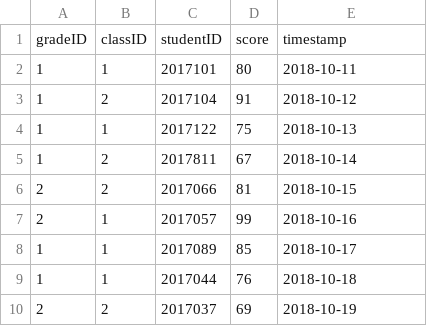
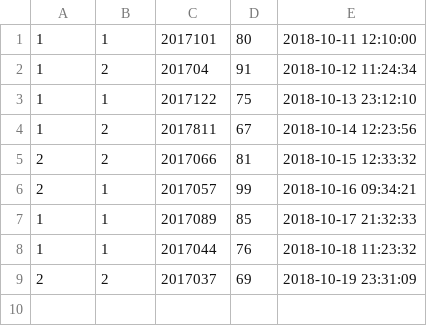
Before and after one commit to 0xqq/spark-learning-repo, a CSV file: doc/dataset/students.csv, drawn as a sheet.

Commit message:
add datasets

```diff
--- a/doc/dataset/students.csv
+++ b/doc/dataset/students.csv
@@ -1,10 +1,9 @@
-gradeID,classID,studentID,score,timestamp
-1,1,2017101,80,2018-10-11
-1,2,2017104,91,2018-10-12
-1,1,2017122,75,2018-10-13
-1,2,2017811,67,2018-10-14
-2,2,2017066,81,2018-10-15
-2,1,2017057,99,2018-10-16
-1,1,2017089,85,2018-10-17
-1,1,2017044,76,2018-10-18
-2,2,2017037,69,2018-10-19
+1,1,2017101,80,2018-10-11 12:10:00
+1,2,201704,91,2018-10-12 11:24:34
+1,1,2017122,75,2018-10-13 23:12:10
+1,2,2017811,67,2018-10-14 12:23:56
+2,2,2017066,81,2018-10-15 12:33:32
+2,1,2017057,99,2018-10-16 09:34:21
+1,1,2017089,85,2018-10-17 21:32:33
+1,1,2017044,76,2018-10-18 11:23:32
+2,2,2017037,69,2018-10-19 23:31:09
```
